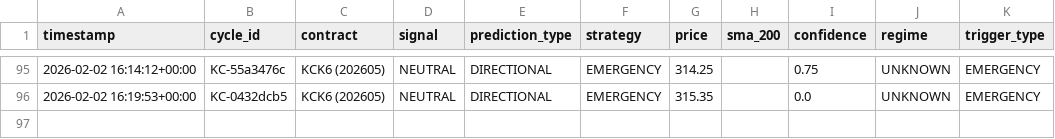
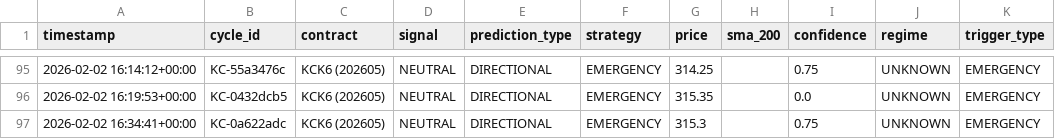
Before and after one commit to rozavala/real_options, a CSV file: dev/decision_signals.csv, drawn as a sheet; only a part is shown, gaps mark what is left out.

```diff
--- a/dev/decision_signals.csv
+++ b/dev/decision_signals.csv
@@ -96 +96,2 @@ timestamp,cycle_id,contract,signal,prediction_type,strategy,price,sma_200,confid
 2026-02-02 16:19:53+00:00,KC-0432dcb5,KCK6 (202605),NEUTRAL,DIRECTIONAL,EMERGENCY,315.35,,0.0,UNKNOWN,EMERGENCY
+2026-02-02 16:34:41+00:00,KC-0a622adc,KCK6 (202605),NEUTRAL,DIRECTIONAL,EMERGENCY,315.3,,0.75,UNKNOWN,EMERGENCY
```
Also changed, not shown: dev/data/agent_accuracy_structured.csv, dev/data/council_history.csv, 5 other files.
